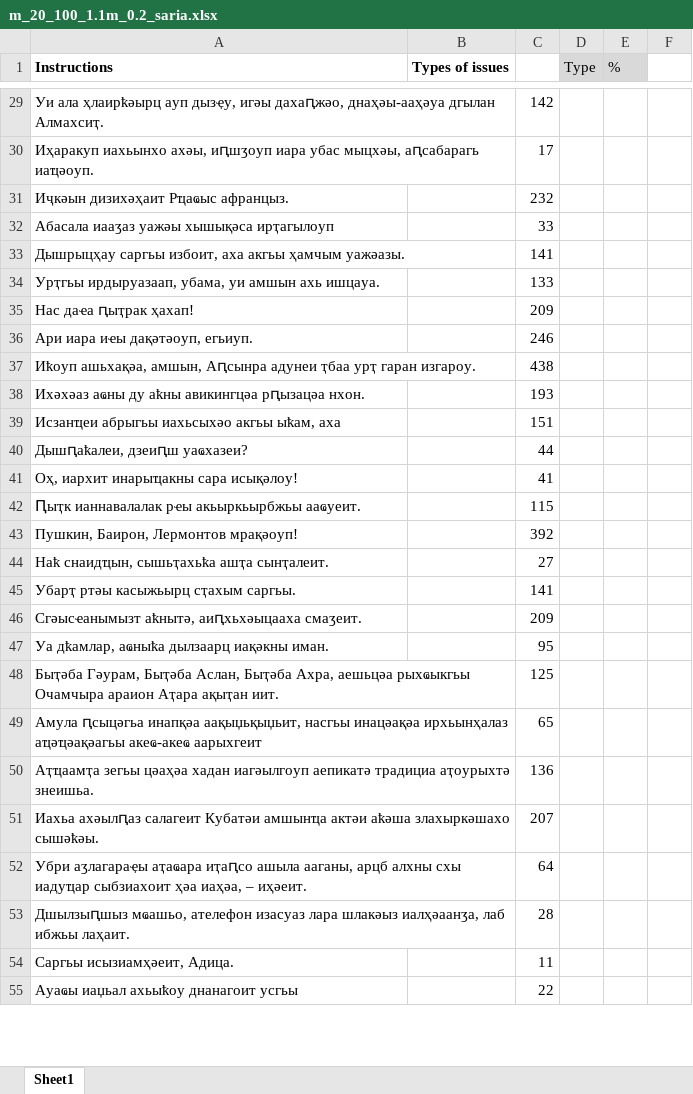
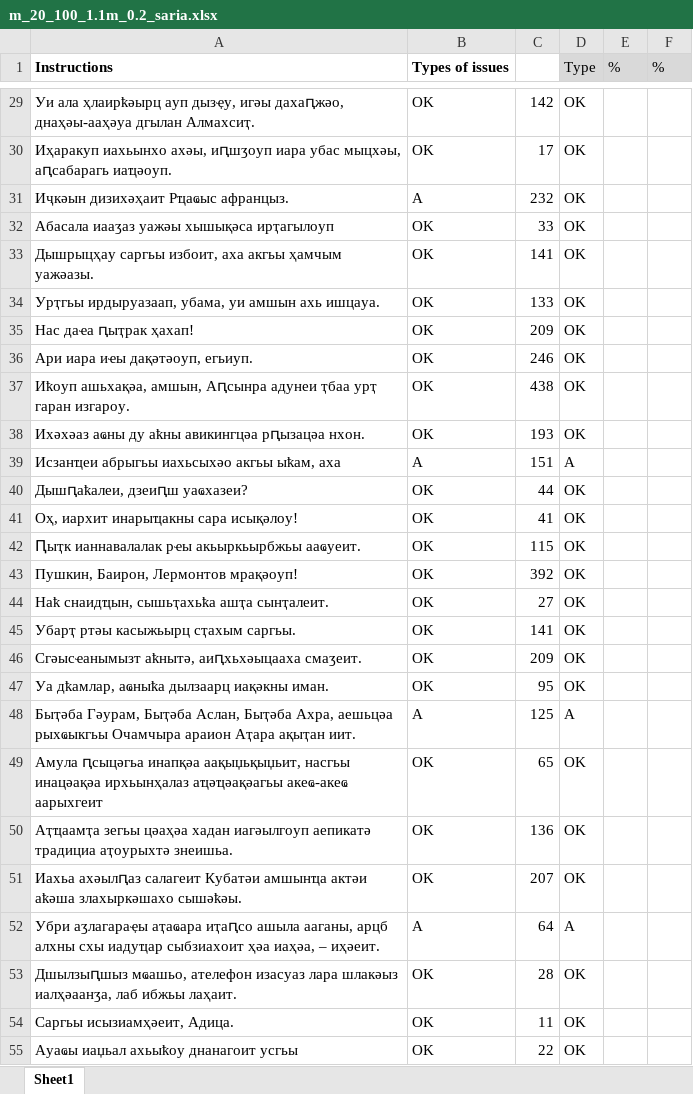
Before and after one commit to danielinux7/anana, an Excel workbook: nmt/астатистика/m_20_100_1.1m_0.2_saria.xlsx, sheet Sheet1, drawn as a sheet; only a part is shown, gaps mark what is left out; values as stored, in another font and other column widths than the file's, no borders; conditional formats not drawn; the diff covers the shown part only; the diff names each change by its address in the sheet, - before the commit and + after, or states it on an @@ line.

```diff
--- a/nmt/астатистика/m_20_100_1.1m_0.2_saria.xlsx (sheet Sheet1)
+++ b/nmt/астатистика/m_20_100_1.1m_0.2_saria.xlsx (sheet Sheet1)
-F1: (empty)
+F1: %
-F1 fill: none
+F1 fill: #D9D9D9
-B29:B30 (Types of issues): (empty)
+B29:B30 (Types of issues): OK
-D29:D38 (Type): (empty)
+D29:D38 (Type): OK
-B31 (Types of issues): (empty)
+B31 (Types of issues): A
-B32:B38 (Types of issues): (empty)
+B32:B38 (Types of issues): OK
-B39 (Types of issues): (empty)
+B39 (Types of issues): A
-D39 (Type): (empty)
+D39 (Type): A
-B40:B47 (Types of issues): (empty)
+B40:B47 (Types of issues): OK
-D40:D47 (Type): (empty)
+D40:D47 (Type): OK
-B48 (Types of issues): (empty)
+B48 (Types of issues): A
-D48 (Type): (empty)
+D48 (Type): A
-B49:B51 (Types of issues): (empty)
+B49:B51 (Types of issues): OK
-D49:D51 (Type): (empty)
+D49:D51 (Type): OK
-B52 (Types of issues): (empty)
+B52 (Types of issues): A
-D52 (Type): (empty)
+D52 (Type): A
-B53:B55 (Types of issues): (empty)
+B53:B55 (Types of issues): OK
-D53:D55 (Type): (empty)
+D53:D55 (Type): OK
```
Also changed, not shown: 954 edited cells and cell formats elsewhere in this sheet.
